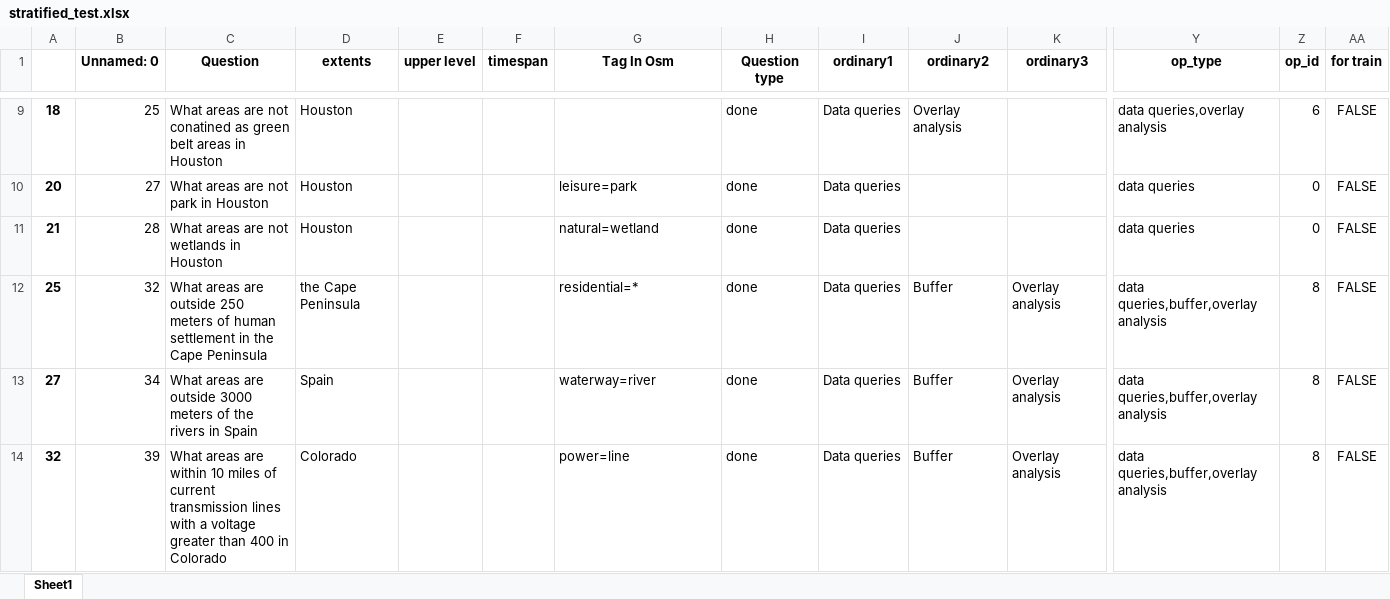
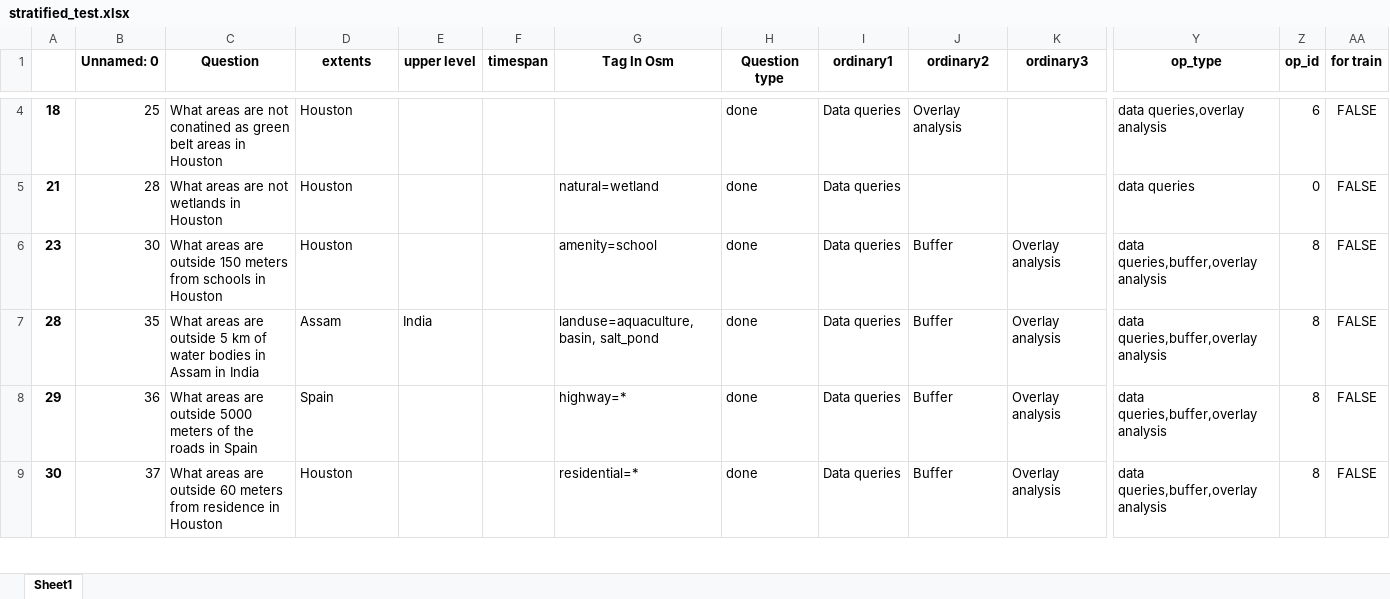
Before and after one commit to Chaeguevara/Text2Geo-flow, an Excel workbook: textToOps/data/processed/stratified_test.xlsx, sheet Sheet1, drawn as a sheet; only a part is shown, gaps mark what is left out; values as stored, in another font and other column widths than the file's, no borders; removed rows and columns are numbered as before the commit, all else as after; rows hold the shown columns only; the diff covers the shown part only; the diff names each change by its address in the sheet, - before the commit and + after, or states it on an @@ line.

```diff
--- a/textToOps/data/processed/stratified_test.xlsx (sheet Sheet1)
+++ b/textToOps/data/processed/stratified_test.xlsx (sheet Sheet1)
-row 10: 20 | 27 | What areas are not park in Houston | Houston |  |  | leisure=park | done | Data queries |  |  | data queries | 0 | FALSE
-A6: 25
+A6: 23
-B6 (Unnamed: 0): 32
+B6 (Unnamed: 0): 30
-C6 (Question): …are outside 250 meters of human settlement in the Cape Peninsula
+C6 (Question): …are outside 150 meters from schools in Houston
-D6 (extents): the Cape Peninsula
+D6 (extents): Houston
-G6 (Tag In Osm): residential=*
+G6 (Tag In Osm): amenity=school
+row 7: 28 | 35 | What areas are outside 5 km of water bodies in Assam in India | Assam | India |  | landuse=aquaculture, basin, salt_pond | done | Data queries | Buffer | Overlay analysis | data queries,buffer,overlay analysis | 8 | FALSE
-A8: 27
+A8: 29
-B8 (Unnamed: 0): 34
+B8 (Unnamed: 0): 36
-C8 (Question): …are outside 3000 meters of the rivers in Spain
+C8 (Question): …are outside 5000 meters of the roads in Spain
-G8 (Tag In Osm): waterway=river
+G8 (Tag In Osm): highway=*
-A9: 32
+A9: 30
-B9 (Unnamed: 0): 39
+B9 (Unnamed: 0): 37
-C9 (Question): …areas are within 10 miles of current transmission lines with a voltage greater than 400 in Colorado
+C9 (Question): …areas are outside 60 meters from residence in Houston
-D9 (extents): Colorado
+D9 (extents): Houston
-G9 (Tag In Osm): power=line
+G9 (Tag In Osm): residential=*
```
Also changed, not shown: 17 added rows, 17 removed rows and 75 edited cells elsewhere in this sheet, textToOps/data/processed/paraphrased_train.xlsx, textToOps/data/processed/stratified_train.xlsx, 2 other files.
